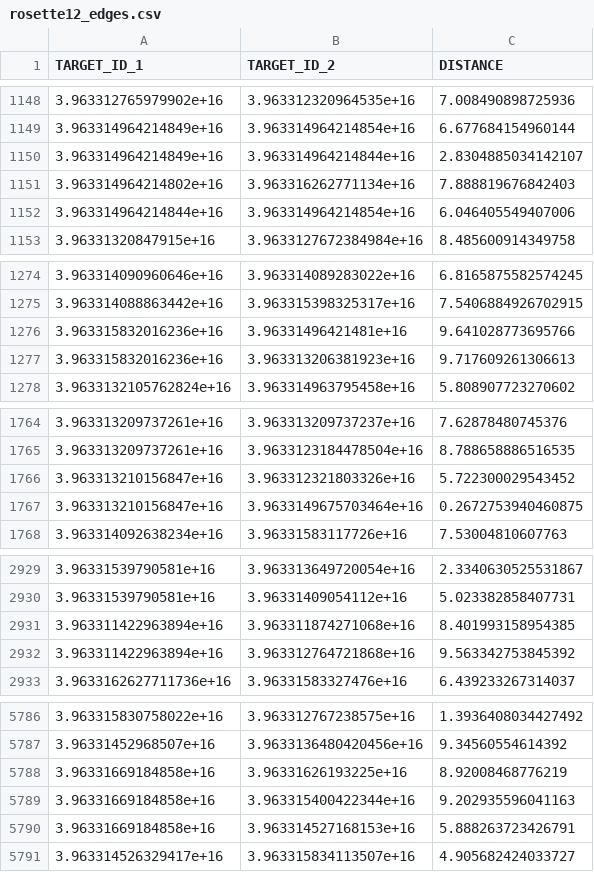
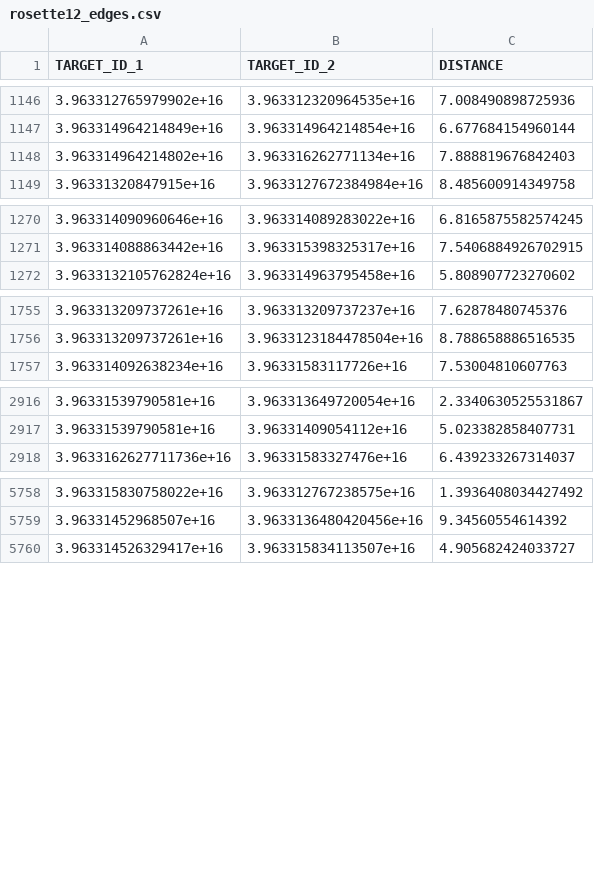
Before and after one commit to ValeriaTorresG/GalaxyMassGNN, a CSV file: data/rosette12_edges.csv, drawn as a sheet; only a part is shown, gaps mark what is left out; the diff covers the shown part only.

```diff
--- a/data/rosette12_edges.csv
+++ b/data/rosette12_edges.csv
@@ -1149,5 +1147,3 @@ TARGET_ID_1,TARGET_ID_2,DISTANCE
 3.963314964214849e+16,3.963314964214854e+16,6.677684154960144
-3.963314964214849e+16,3.963314964214844e+16,2.8304885034142107
 3.963314964214802e+16,3.963316262771134e+16,7.888819676842403
-3.963314964214844e+16,3.963314964214854e+16,6.046405549407006
 3.96331320847915e+16,3.9633127672384984e+16,8.485600914349758
@@ -1275,4 +1271,2 @@ TARGET_ID_1,TARGET_ID_2,DISTANCE
 3.963314088863442e+16,3.963315398325317e+16,7.5406884926702915
-3.963315832016236e+16,3.96331496421481e+16,9.641028773695766
-3.963315832016236e+16,3.963313206381923e+16,9.717609261306613
 3.9633132105762824e+16,3.963314963795458e+16,5.808907723270602
@@ -1765,4 +1756,2 @@ TARGET_ID_1,TARGET_ID_2,DISTANCE
 3.963313209737261e+16,3.9633123184478504e+16,8.788658886516535
-3.963313210156847e+16,3.963312321803326e+16,5.722300029543452
-3.963313210156847e+16,3.9633149675703464e+16,0.2672753940460875
 3.963314092638234e+16,3.96331583117726e+16,7.53004810607763
@@ -2930,4 +2917,2 @@ TARGET_ID_1,TARGET_ID_2,DISTANCE
 3.96331539790581e+16,3.96331409054112e+16,5.023382858407731
-3.963311422963894e+16,3.963311874271068e+16,8.401993158954385
-3.963311422963894e+16,3.963312764721868e+16,9.563342753845392
 3.9633162627711736e+16,3.96331583327476e+16,6.439233267314037
@@ -5787,5 +5759,2 @@ TARGET_ID_1,TARGET_ID_2,DISTANCE
 3.96331452968507e+16,3.9633136480420456e+16,9.34560554614392
-3.96331669184858e+16,3.96331626193225e+16,8.92008468776219
-3.96331669184858e+16,3.963315400422344e+16,9.202935596041163
-3.96331669184858e+16,3.963314527168153e+16,5.888263723426791
 3.963314526329417e+16,3.963315834113507e+16,4.905682424033727
```
Also changed, not shown: 25 removed rows elsewhere in this file, data/rosette14_edges.csv, data/rosette15_edges.csv, 10 other files.
